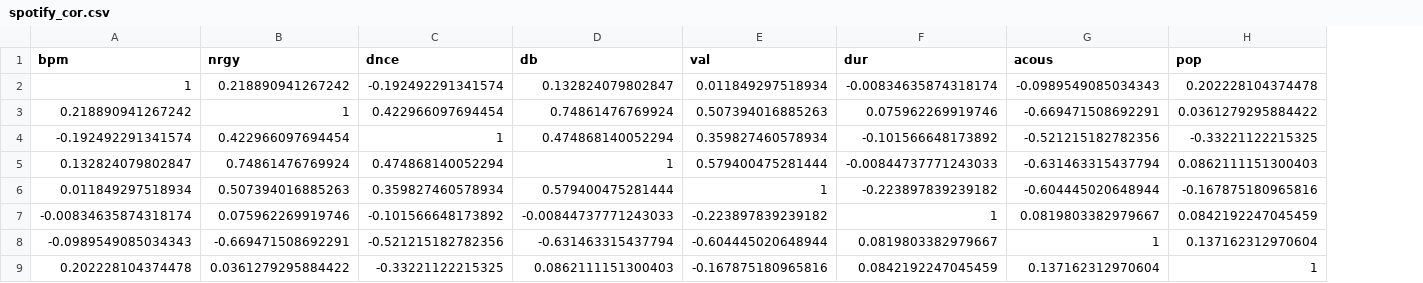
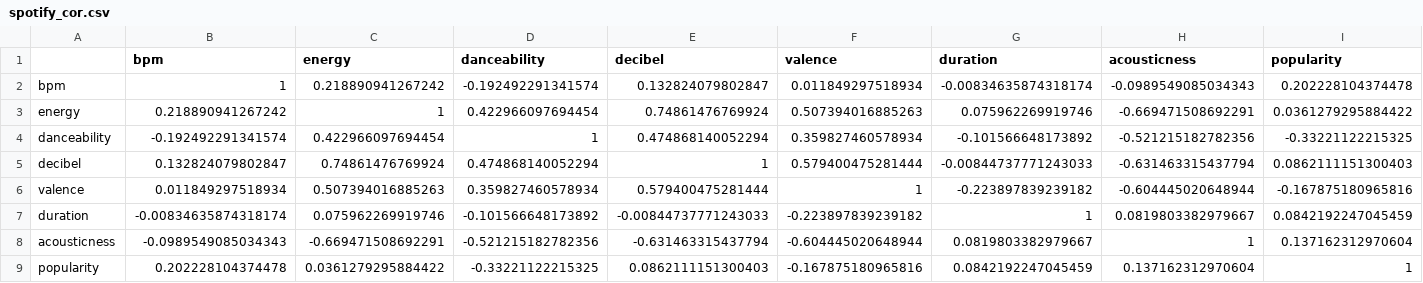
Before and after one commit to Squidez/spotify_top_50_2021, a CSV file: spotify_cor.csv, drawn as a sheet; addresses are those after the commit; the diff names each change by its address in the sheet, - before the commit and + after, or states it on an @@ line.

```diff
--- a/spotify_cor.csv
+++ b/spotify_cor.csv
+column A, rows 2-9: bpm | energy | danceability | decibel | valence | duration | acousticness | popularity
-C1: nrgy
+C1: energy
-D1: dnce
+D1: danceability
-E1: db
+E1: decibel
-F1: val
+F1: valence
-G1: dur
+G1: duration
-H1: acous
+H1: acousticness
-I1: pop
+I1: popularity
```
Also changed, not shown: 2 other files.
